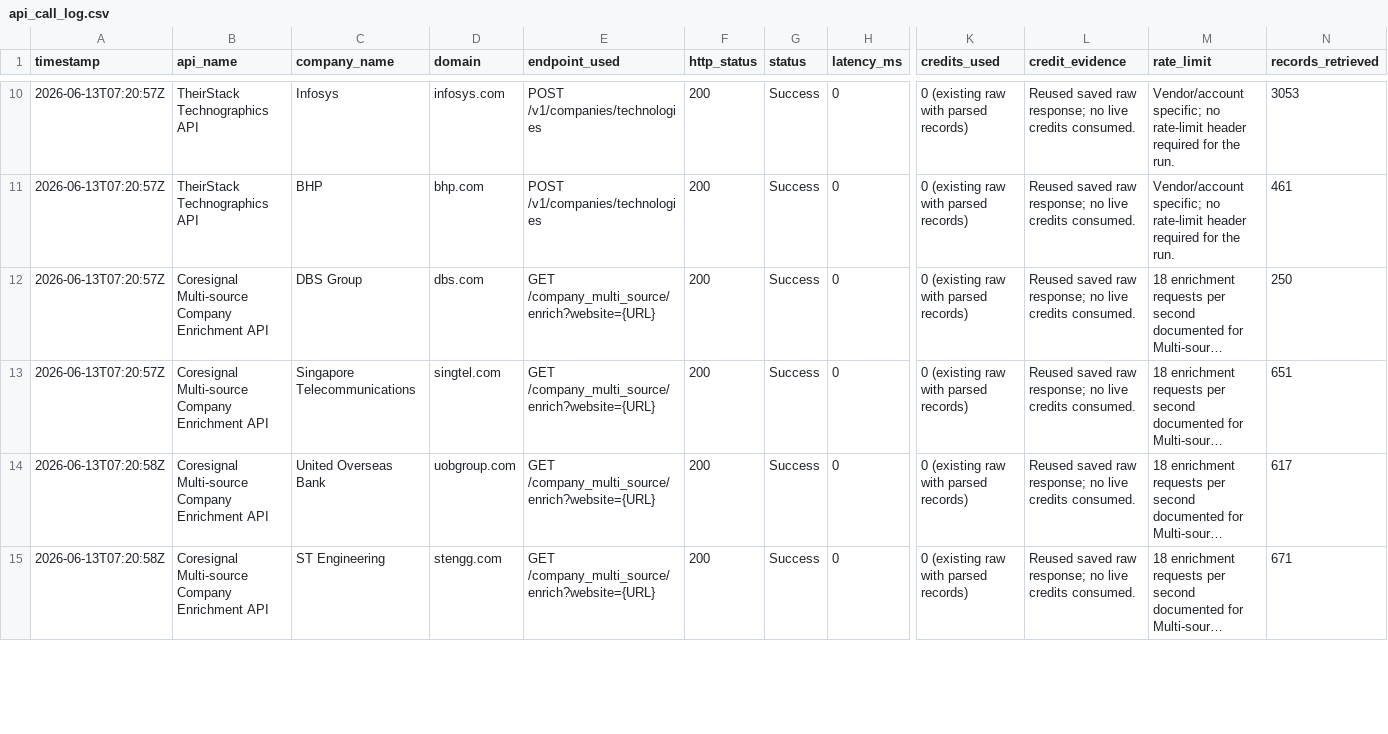
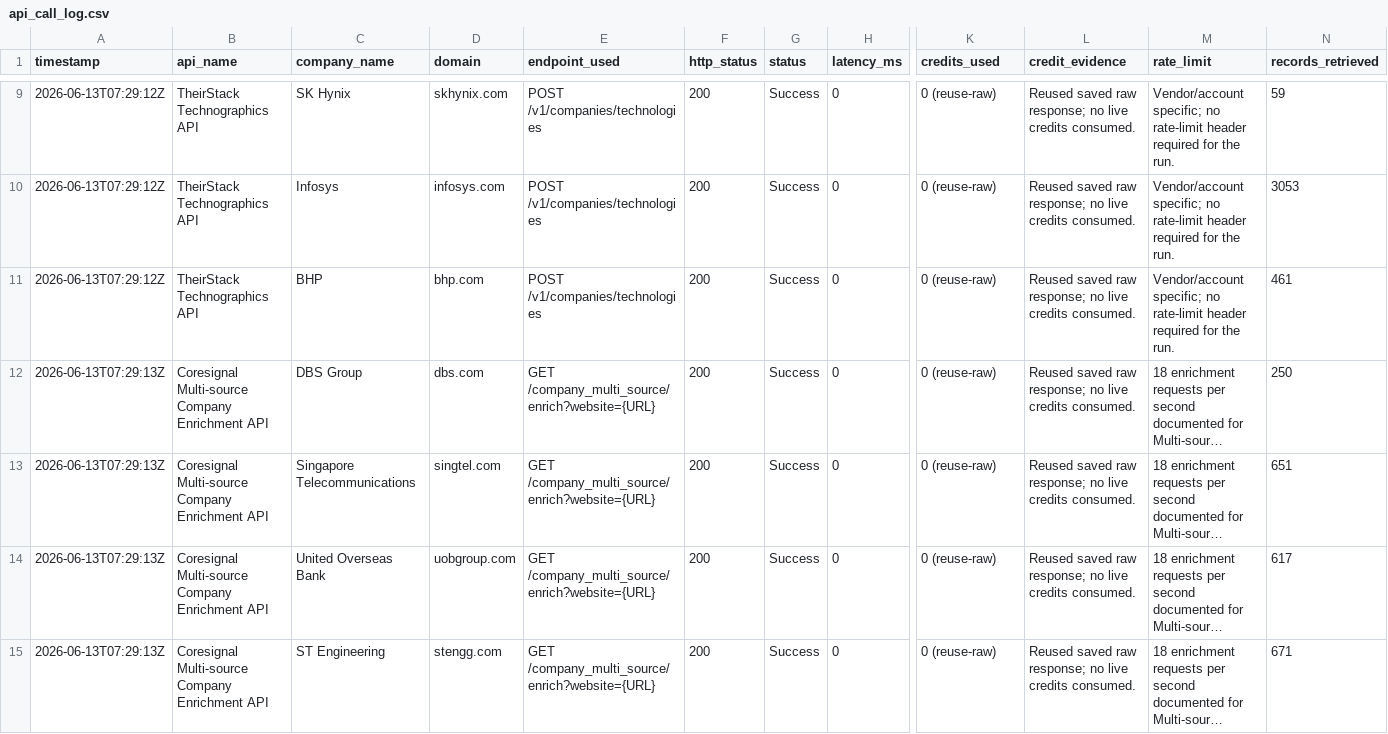
Before and after one commit to haradi880/HPI-Repots-and-Code, a CSV file: Technographic/reports/api_call_log.csv, drawn as a sheet; only a part is shown, gaps mark what is left out; long unchanged cells end in …; rows hold the shown columns only; the diff covers the shown part only; the diff names each change by its address in the sheet, - before the commit and + after, or states it on an @@ line.

```diff
--- a/Technographic/reports/api_call_log.csv
+++ b/Technographic/reports/api_call_log.csv
+row 9: 2026-06-13T07:29:12Z | TheirStack Technographics API | SK Hynix | skhynix.com | POST /v1/companies/technologies | 200 | Success | 0 | 0 (reuse-raw) | Reused saved raw response; no live credits consumed. | Vendor/account specific; no rate-limit header required for the run. | 59
-A10:A11 (timestamp): 2026-06-13T07:20:57Z
+A10:A11 (timestamp): 2026-06-13T07:29:12Z
-K10:K15 (credits_used): 0 (existing raw with parsed records)
+K10:K15 (credits_used): 0 (reuse-raw)
-A12:A13 (timestamp): 2026-06-13T07:20:57Z
+A12:A13 (timestamp): 2026-06-13T07:29:13Z
-A14:A15 (timestamp): 2026-06-13T07:20:58Z
+A14:A15 (timestamp): 2026-06-13T07:29:13Z
```
Also changed, not shown: 4 added rows, 5 removed rows and 18 edited cells elsewhere in this file, Technographic/reports/api_comparison_report.csv, Technographic/reports/api_tracing_report.csv, 17 other files.
